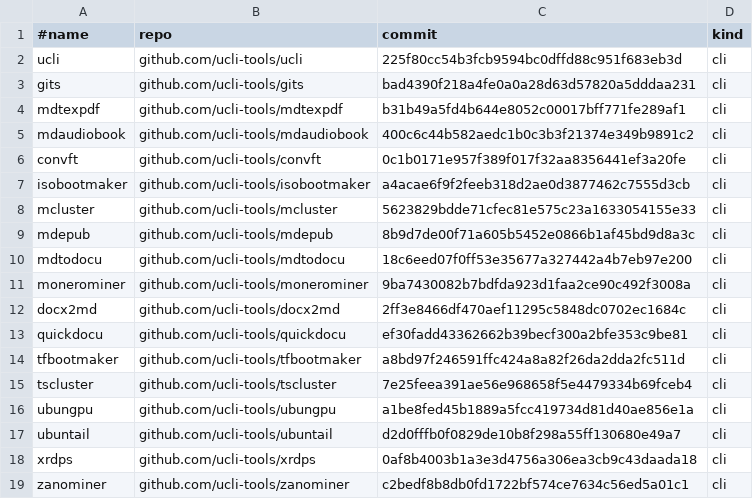
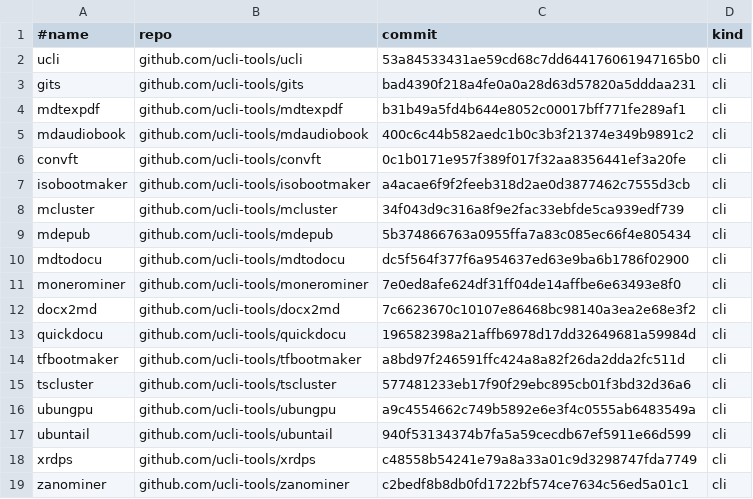
Before and after one commit to ucli-tools/ucli-registry, a TSV file: registry/index.tsv, drawn as a sheet.

```diff
--- a/registry/index.tsv
+++ b/registry/index.tsv
@@ -1,3 +1,3 @@
 #name	repo	commit	kind
-ucli	github.com/ucli-tools/ucli	225f80cc54b3fcb9594bc0dffd88c951f683eb3d	cli
+ucli	github.com/ucli-tools/ucli	53a84533431ae59cd68c7dd644176061947165b0	cli
 gits	github.com/ucli-tools/gits	bad4390f218a4fe0a0a28d63d57820a5dddaa231	cli
@@ -7,13 +7,13 @@ convft	github.com/ucli-tools/convft	0c1b0171e957f389f017f32aa8356441ef3a20fe	cli
 isobootmaker	github.com/ucli-tools/isobootmaker	a4acae6f9f2feeb318d2ae0d3877462c7555d3cb	cli
-mcluster	github.com/ucli-tools/mcluster	5623829bdde71cfec81e575c23a1633054155e33	cli
-mdepub	github.com/ucli-tools/mdepub	8b9d7de00f71a605b5452e0866b1af45bd9d8a3c	cli
-mdtodocu	github.com/ucli-tools/mdtodocu	18c6eed07f0ff53e35677a327442a4b7eb97e200	cli
-monerominer	github.com/ucli-tools/monerominer	9ba7430082b7bdfda923d1faa2ce90c492f3008a	cli
-docx2md	github.com/ucli-tools/docx2md	2ff3e8466df470aef11295c5848dc0702ec1684c	cli
-quickdocu	github.com/ucli-tools/quickdocu	ef30fadd43362662b39becf300a2bfe353c9be81	cli
+mcluster	github.com/ucli-tools/mcluster	34f043d9c316a8f9e2fac33ebfde5ca939edf739	cli
+mdepub	github.com/ucli-tools/mdepub	5b374866763a0955ffa7a83c085ec66f4e805434	cli
+mdtodocu	github.com/ucli-tools/mdtodocu	dc5f564f377f6a954637ed63e9ba6b1786f02900	cli
+monerominer	github.com/ucli-tools/monerominer	7e0ed8afe624df31ff04de14affbe6e63493e8f0	cli
+docx2md	github.com/ucli-tools/docx2md	7c6623670c10107e86468bc98140a3ea2e68e3f2	cli
+quickdocu	github.com/ucli-tools/quickdocu	196582398a21affb6978d17dd32649681a59984d	cli
 tfbootmaker	github.com/ucli-tools/tfbootmaker	a8bd97f246591ffc424a8a82f26da2dda2fc511d	cli
-tscluster	github.com/ucli-tools/tscluster	7e25feea391ae56e968658f5e4479334b69fceb4	cli
-ubungpu	github.com/ucli-tools/ubungpu	a1be8fed45b1889a5fcc419734d81d40ae856e1a	cli
-ubuntail	github.com/ucli-tools/ubuntail	d2d0fffb0f0829de10b8f298a55ff130680e49a7	cli
-xrdps	github.com/ucli-tools/xrdps	0af8b4003b1a3e3d4756a306ea3cb9c43daada18	cli
+tscluster	github.com/ucli-tools/tscluster	577481233eb17f90f29ebc895cb01f3bd32d36a6	cli
+ubungpu	github.com/ucli-tools/ubungpu	a9c4554662c749b5892e6e3f4c0555ab6483549a	cli
+ubuntail	github.com/ucli-tools/ubuntail	940f53134374b7fa5a59cecdb67ef5911e66d599	cli
+xrdps	github.com/ucli-tools/xrdps	c48558b54241e79a8a33a01c9d3298747fda7749	cli
 zanominer	github.com/ucli-tools/zanominer	c2bedf8b8db0fd1722bf574ce7634c56ed5a01c1	cli
```
Also changed, not shown: 1 other file.
